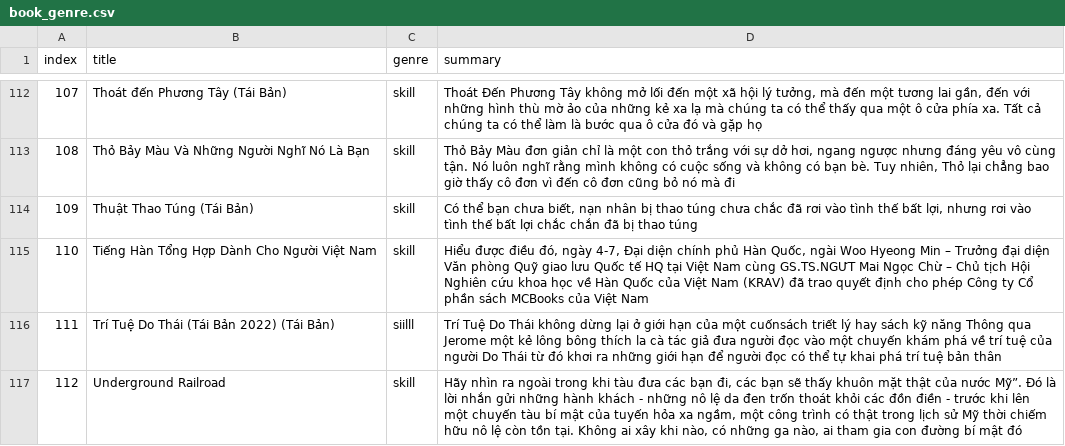
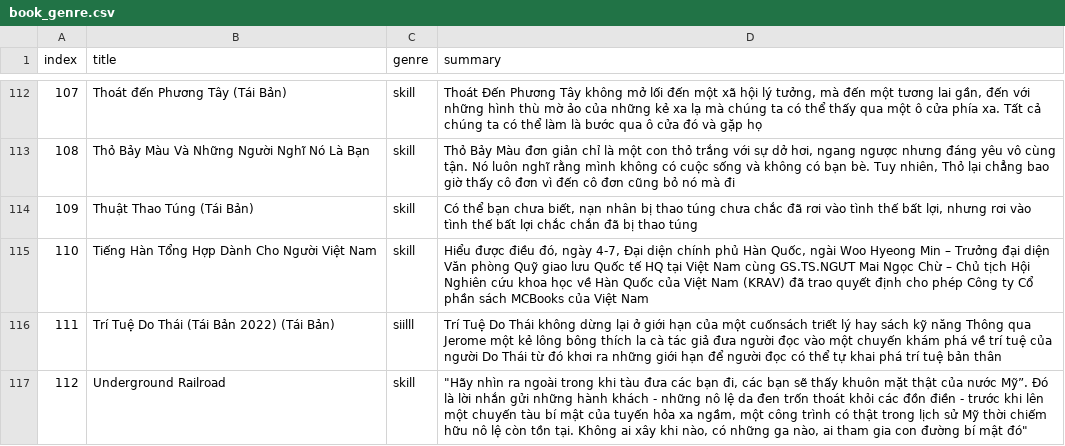
Before and after one commit to tuhoccode/langchain, a CSV file: flask_book/book_genre.csv, drawn as a sheet; only a part is shown, gaps mark what is left out; the diff names each change by its address in the sheet, - before the commit and + after, or states it on an @@ line.

```diff
--- a/flask_book/book_genre.csv
+++ b/flask_book/book_genre.csv
-D117 (summary): Hãy nhìn ra ngoài trong khi tàu đưa các bạn đi, các bạn sẽ thấy khuôn mặt thật của nước Mỹ”. Đó là lời nhắn gửi những hành khách - những nô lệ da đen trốn thoát khỏi các đồn điền - trước khi lên một chuyến tàu bí mật của tuyến hỏa xa ngầm, một công trình có thật trong lịch sử Mỹ thời chiếm hữu nô lệ còn tồn tại. Không ai xây khi nào, có những ga nào, ai tham gia con đường bí mật đó
+D117 (summary): "Hãy nhìn ra ngoài trong khi tàu đưa các bạn đi, các bạn sẽ thấy khuôn mặt thật của nước Mỹ”. Đó là lời nhắn gửi những hành khách - những nô lệ da đen trốn thoát khỏi các đồn điền - trước khi lên một chuyến tàu bí mật của tuyến hỏa xa ngầm, một công trình có thật trong lịch sử Mỹ thời chiếm hữu nô lệ còn tồn tại. Không ai xây khi nào, có những ga nào, ai tham gia con đường bí mật đó"
```
Also changed, not shown: 25 other files.
